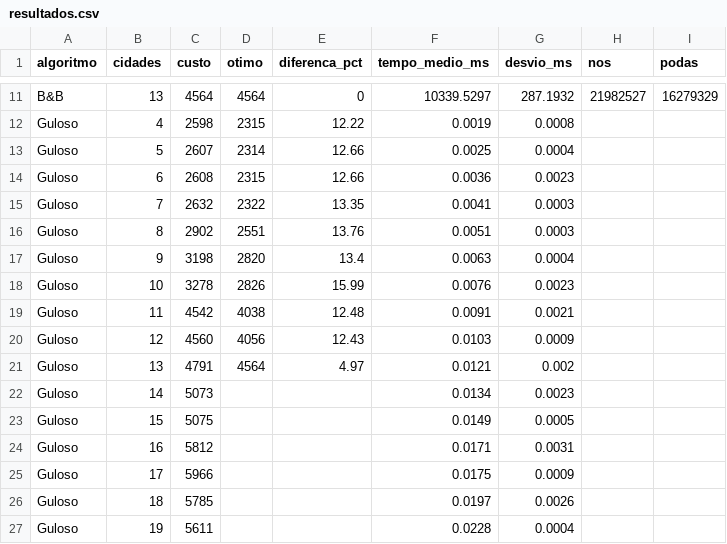
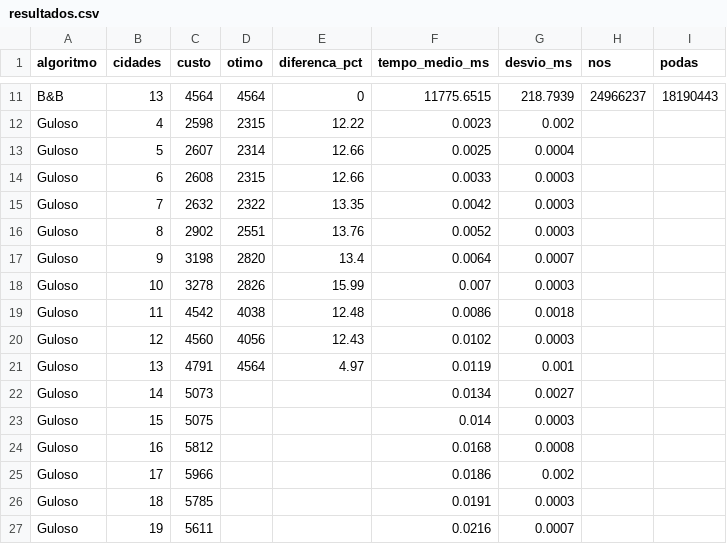
Before and after one commit to alissonwegner/traveling-salesman, a CSV file: resultados.csv, drawn as a sheet; only a part is shown, gaps mark what is left out; the diff covers the shown part only; the diff names each change by its address in the sheet, - before the commit and + after, or states it on an @@ line.

```diff
--- a/resultados.csv
+++ b/resultados.csv
-F11 (tempo_medio_ms): 10339.5297
+F11 (tempo_medio_ms): 11775.6515
-G11 (desvio_ms): 287.1932
+G11 (desvio_ms): 218.7939
-H11 (nos): 21982527
+H11 (nos): 24966237
-I11 (podas): 16279329
+I11 (podas): 18190443
-F12 (tempo_medio_ms): 0.0019
+F12 (tempo_medio_ms): 0.0023
-G12 (desvio_ms): 0.0008
+G12 (desvio_ms): 0.002
-F14 (tempo_medio_ms): 0.0036
+F14 (tempo_medio_ms): 0.0033
-G14 (desvio_ms): 0.0023
+G14 (desvio_ms): 0.0003
-F15 (tempo_medio_ms): 0.0041
+F15 (tempo_medio_ms): 0.0042
-F16 (tempo_medio_ms): 0.0051
+F16 (tempo_medio_ms): 0.0052
-F17 (tempo_medio_ms): 0.0063
+F17 (tempo_medio_ms): 0.0064
-G17 (desvio_ms): 0.0004
+G17 (desvio_ms): 0.0007
-F18 (tempo_medio_ms): 0.0076
+F18 (tempo_medio_ms): 0.007
-G18 (desvio_ms): 0.0023
+G18 (desvio_ms): 0.0003
-F19 (tempo_medio_ms): 0.0091
+F19 (tempo_medio_ms): 0.0086
-G19 (desvio_ms): 0.0021
+G19 (desvio_ms): 0.0018
-F20 (tempo_medio_ms): 0.0103
+F20 (tempo_medio_ms): 0.0102
-G20 (desvio_ms): 0.0009
+G20 (desvio_ms): 0.0003
-F21 (tempo_medio_ms): 0.0121
+F21 (tempo_medio_ms): 0.0119
-G21 (desvio_ms): 0.002
+G21 (desvio_ms): 0.001
-G22 (desvio_ms): 0.0023
+G22 (desvio_ms): 0.0027
-F23 (tempo_medio_ms): 0.0149
+F23 (tempo_medio_ms): 0.014
-G23 (desvio_ms): 0.0005
+G23 (desvio_ms): 0.0003
-F24 (tempo_medio_ms): 0.0171
+F24 (tempo_medio_ms): 0.0168
-G24 (desvio_ms): 0.0031
+G24 (desvio_ms): 0.0008
-F25 (tempo_medio_ms): 0.0175
+F25 (tempo_medio_ms): 0.0186
-G25 (desvio_ms): 0.0009
+G25 (desvio_ms): 0.002
-F26 (tempo_medio_ms): 0.0197
+F26 (tempo_medio_ms): 0.0191
-G26 (desvio_ms): 0.0026
+G26 (desvio_ms): 0.0003
-F27 (tempo_medio_ms): 0.0228
+F27 (tempo_medio_ms): 0.0216
-G27 (desvio_ms): 0.0004
+G27 (desvio_ms): 0.0007
```
Also changed, not shown: 94 edited cells elsewhere in this file, 4 other files.
